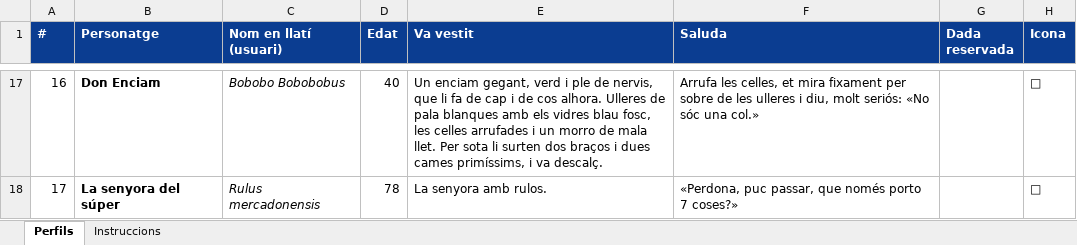
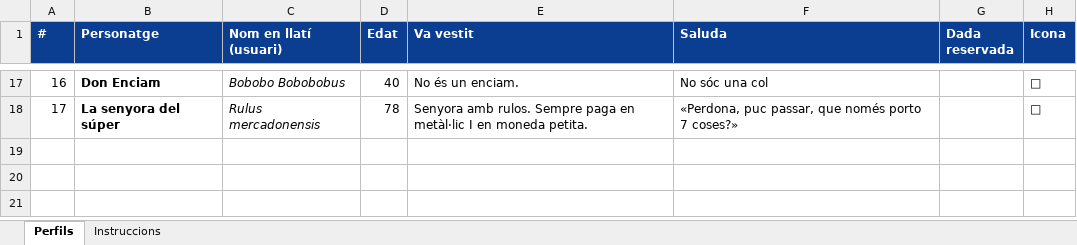
Before and after one commit to sergimassabates1/sige-junta-electoral, an Excel workbook: personatges/PERFILS.xlsx, sheet Perfils, drawn as a sheet; only a part is shown, gaps mark what is left out; values as stored, in another font and other column widths than the file's, no borders; the diff covers the shown part only; the diff names each change by its address in the sheet, - before the commit and + after, or states it on an @@ line.

```diff
--- a/personatges/PERFILS.xlsx (sheet Perfils)
+++ b/personatges/PERFILS.xlsx (sheet Perfils)
-E17 (Va vestit): Un enciam gegant, verd i ple de nervis, que li fa de cap i de cos alhora. Ulleres de pala blanques amb els vidres blau fosc, les celles arrufades i un morro de mala llet. Per sota li surten dos braços i dues cames primíssims, i va descalç.
+E17 (Va vestit): No és un enciam.
-F17 (Saluda): Arrufa les celles, et mira fixament per sobre de les ulleres i diu, molt seriós: «No sóc una col.»
+F17 (Saluda): No sóc una col
-E18 (Va vestit): La senyora amb rulos.
+E18 (Va vestit): Senyora amb rulos. Sempre paga en metàl·lic I en moneda petita.
```
Also changed, not shown: 31 edited cells elsewhere in this sheet, 3 other files.
